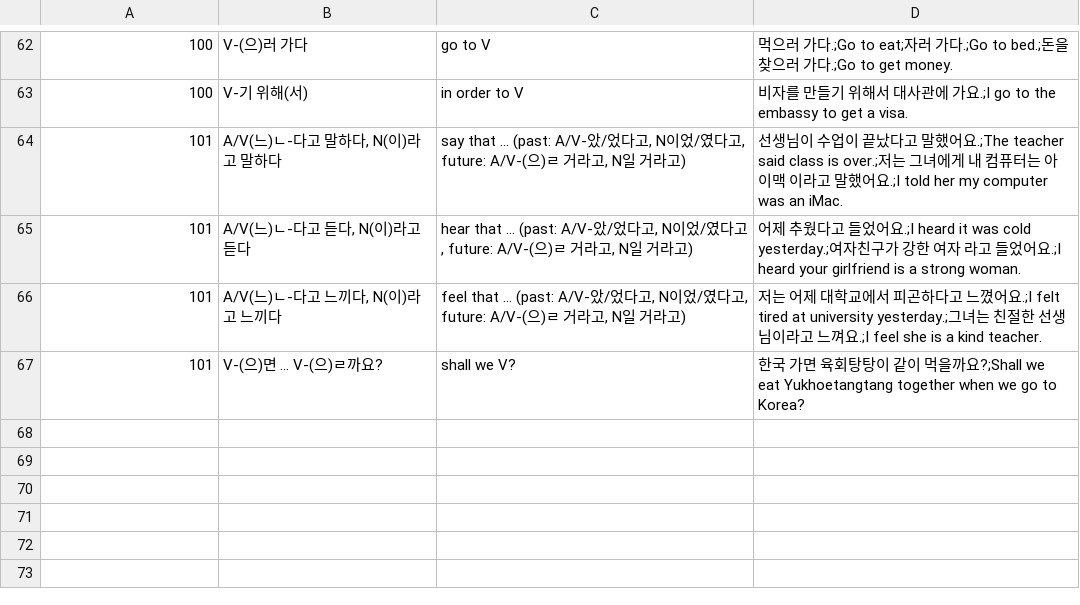
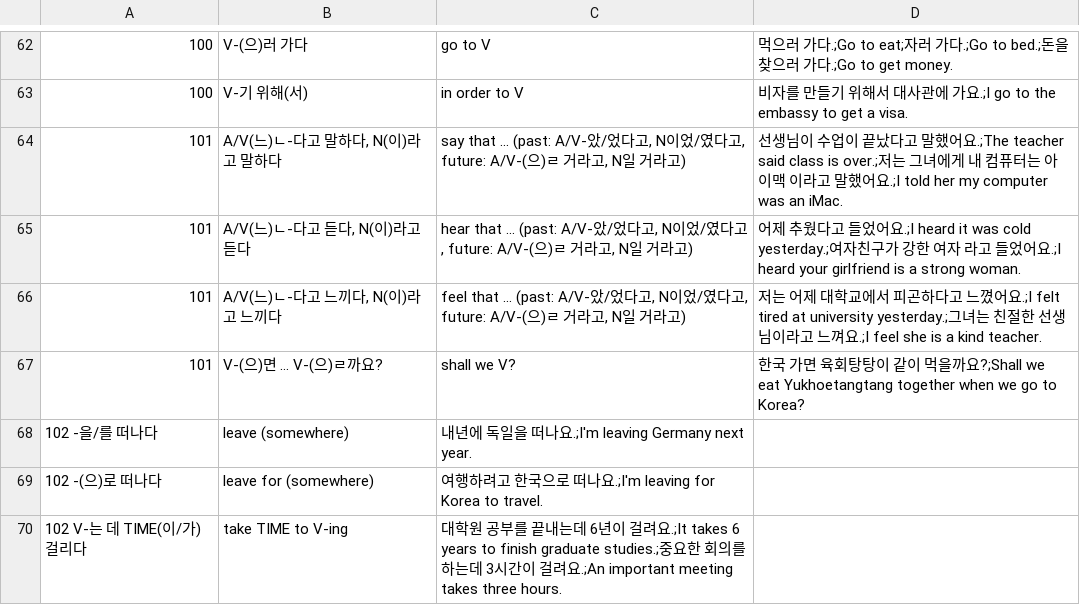
Before and after one commit to adrianderstroff/anki-korean, a TSV file: data/tsv/grammar2a.tsv, drawn as a sheet; only a part is shown, gaps mark what is left out; the diff names each change by its address in the sheet, - before the commit and + after, or states it on an @@ line.

```diff
--- a/data/tsv/grammar2a.tsv
+++ b/data/tsv/grammar2a.tsv
+row 68: 102 -을/를 떠나다 | leave (somewhere) | 내년에 독일을 떠나요.;I'm leaving Germany next year.
+row 69: 102 -(으)로 떠나다 | leave for (somewhere) | 여행하려고 한국으로 떠나요.;I'm leaving for Korea to travel.
+row 70: 102 V-는 데 TIME(이/가) 걸리다 | take TIME to V-ing | 대학원 공부를 끝내는데 6년이 걸려요.;It takes 6 years to finish graduate studies.;중요한 회의를 하는데 3시간이 걸려요.;An important meeting takes three hours.
```
Also changed, not shown: data/tsv/korean2a.tsv, 2 other files.
